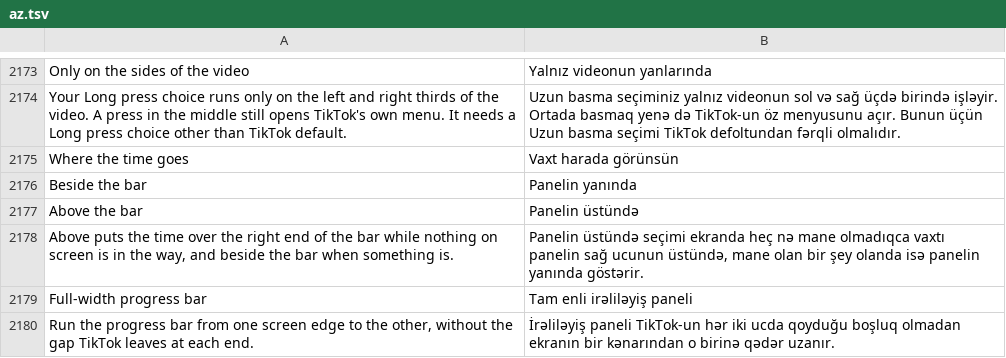
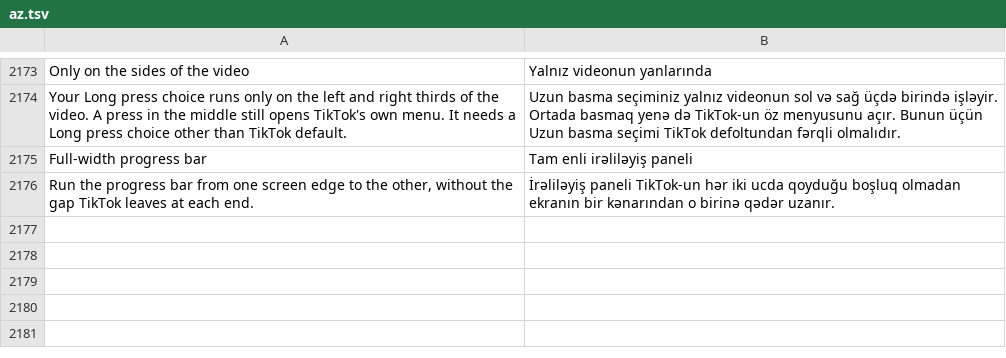
Before and after one commit to Nezumi-2711/HushFeed, a TSV file: extensions/tiktok/src/main/l10n/az.tsv, drawn as a sheet; only a part is shown, gaps mark what is left out.

```diff
--- a/extensions/tiktok/src/main/l10n/az.tsv
+++ b/extensions/tiktok/src/main/l10n/az.tsv
@@ -2174,6 +2174,2 @@ Only on the sides of the video	Yalnız videonun yanlarında
 Your Long press choice runs only on the left and right thirds of the video. A press in the middle still opens TikTok's own menu. It needs a Long press choice other than TikTok default.	Uzun basma seçiminiz yalnız videonun sol və sağ üçdə birində işləyir. Ortada basmaq yenə də TikTok-un öz menyusunu açır. Bunun üçün Uzun basma seçimi TikTok defoltundan fərqli olmalıdır.
-Where the time goes	Vaxt harada görünsün
-Beside the bar	Panelin yanında
-Above the bar	Panelin üstündə
-Above puts the time over the right end of the bar while nothing on screen is in the way, and beside the bar when something is.	Panelin üstündə seçimi ekranda heç nə mane olmadıqca vaxtı panelin sağ ucunun üstündə, mane olan bir şey olanda isə panelin yanında göstərir.
 Full-width progress bar	Tam enli irəliləyiş paneli
```
Also changed, not shown: extensions/tiktok/src/main/l10n/de.tsv, extensions/tiktok/src/main/l10n/es.tsv, 29 other files.
